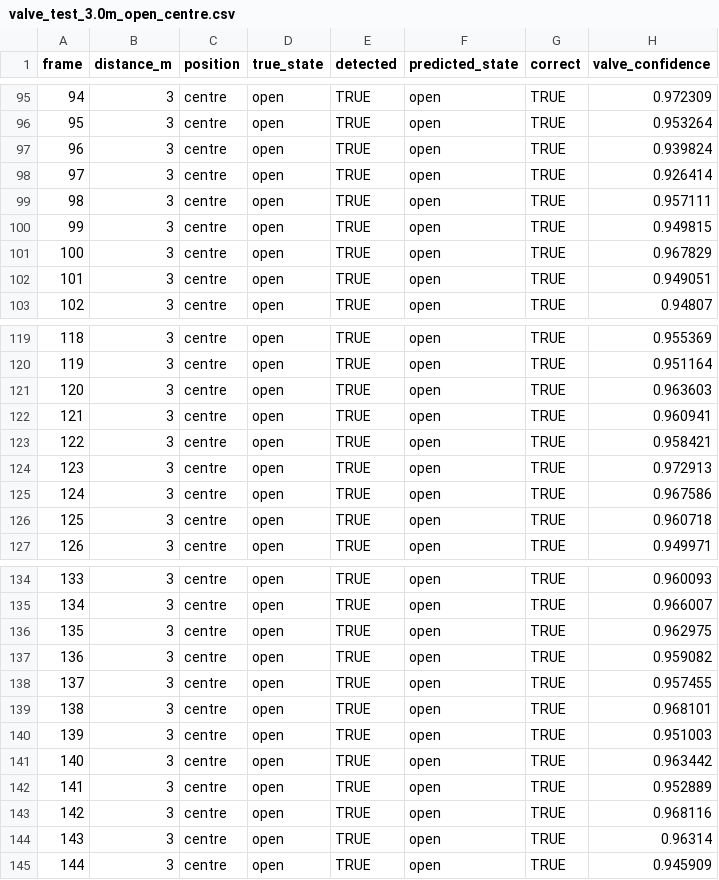
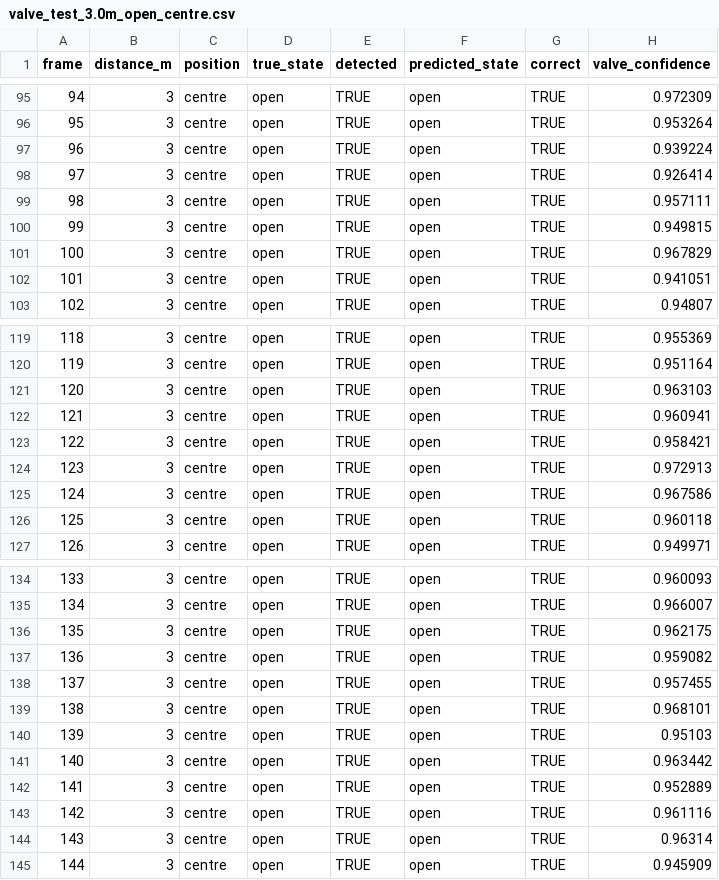
Before and after one commit to Patholemew/EGH455-Group-12, a CSV file: aip/csv_tests/valve_test_3.0m_open_centre.csv, drawn as a sheet; only a part is shown, gaps mark what is left out; the diff covers the shown part only.

```diff
--- a/aip/csv_tests/valve_test_3.0m_open_centre.csv
+++ b/aip/csv_tests/valve_test_3.0m_open_centre.csv
@@ -96,3 +96,3 @@ frame,distance_m,position,true_state,detected,predicted_state,correct,valve_conf
 95,3,centre,open,TRUE,open,TRUE,0.953264
-96,3,centre,open,TRUE,open,TRUE,0.939824
+96,3,centre,open,TRUE,open,TRUE,0.939224
 97,3,centre,open,TRUE,open,TRUE,0.926414
@@ -101,3 +101,3 @@ frame,distance_m,position,true_state,detected,predicted_state,correct,valve_conf
 100,3,centre,open,TRUE,open,TRUE,0.967829
-101,3,centre,open,TRUE,open,TRUE,0.949051
+101,3,centre,open,TRUE,open,TRUE,0.941051
 102,3,centre,open,TRUE,open,TRUE,0.94807
@@ -120,3 +120,3 @@ frame,distance_m,position,true_state,detected,predicted_state,correct,valve_conf
 119,3,centre,open,TRUE,open,TRUE,0.951164
-120,3,centre,open,TRUE,open,TRUE,0.963603
+120,3,centre,open,TRUE,open,TRUE,0.963103
 121,3,centre,open,TRUE,open,TRUE,0.960941
@@ -125,3 +125,3 @@ frame,distance_m,position,true_state,detected,predicted_state,correct,valve_conf
 124,3,centre,open,TRUE,open,TRUE,0.967586
-125,3,centre,open,TRUE,open,TRUE,0.960718
+125,3,centre,open,TRUE,open,TRUE,0.960118
 126,3,centre,open,TRUE,open,TRUE,0.949971
@@ -135,3 +135,3 @@ frame,distance_m,position,true_state,detected,predicted_state,correct,valve_conf
 134,3,centre,open,TRUE,open,TRUE,0.966007
-135,3,centre,open,TRUE,open,TRUE,0.962975
+135,3,centre,open,TRUE,open,TRUE,0.962175
 136,3,centre,open,TRUE,open,TRUE,0.959082
@@ -139,6 +139,6 @@ frame,distance_m,position,true_state,detected,predicted_state,correct,valve_conf
 138,3,centre,open,TRUE,open,TRUE,0.968101
-139,3,centre,open,TRUE,open,TRUE,0.951003
+139,3,centre,open,TRUE,open,TRUE,0.95103
 140,3,centre,open,TRUE,open,TRUE,0.963442
 141,3,centre,open,TRUE,open,TRUE,0.952889
-142,3,centre,open,TRUE,open,TRUE,0.968116
+142,3,centre,open,TRUE,open,TRUE,0.961116
 143,3,centre,open,TRUE,open,TRUE,0.96314
```
Also changed, not shown: 7 edited cells elsewhere in this file, aip/csv_tests/valve_test_2.0m_open_left.csv, aip/csv_tests/valve_test_2.5m_open_right.csv, 1 other file.
